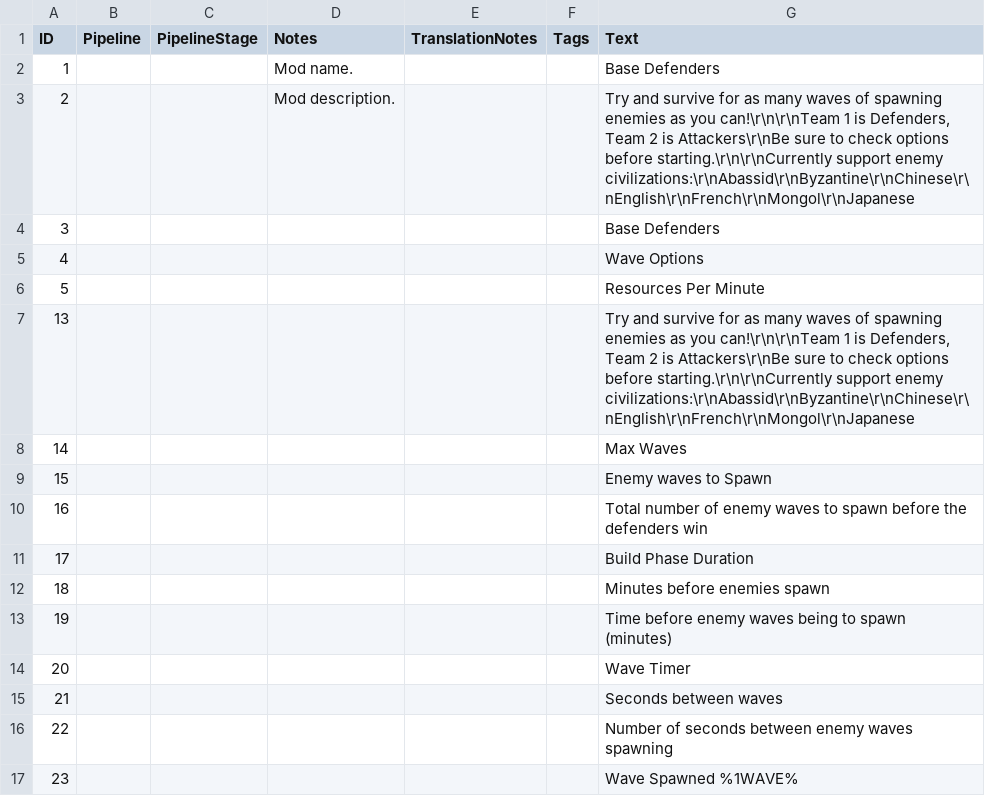
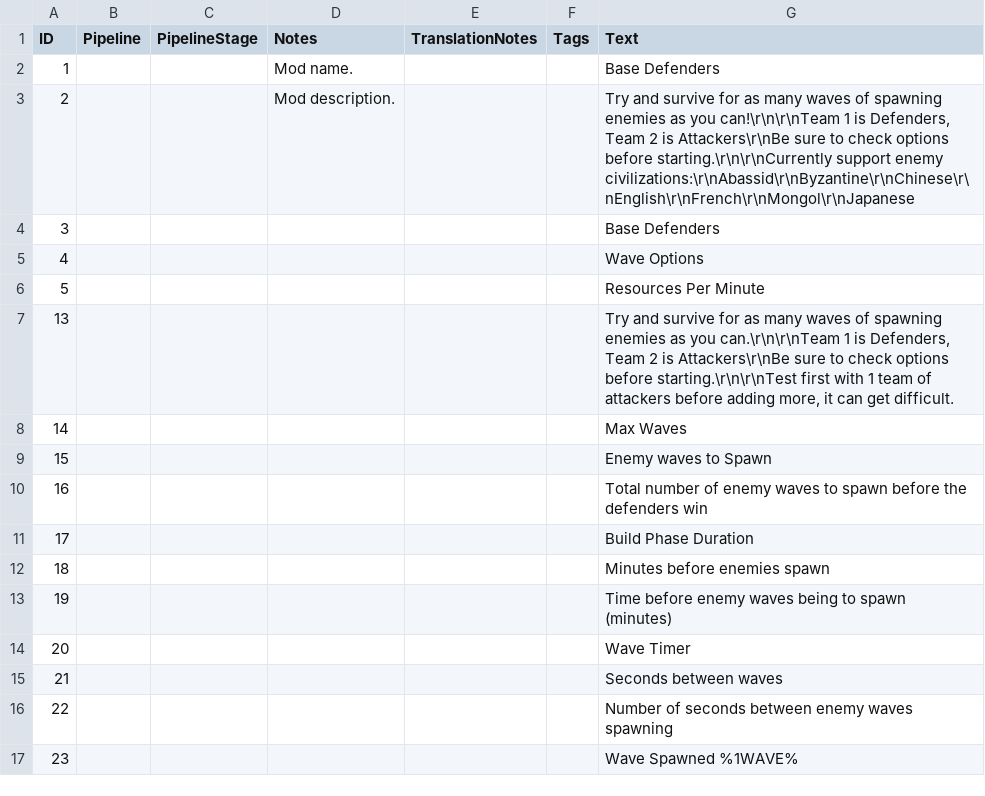
Before and after one commit to dhaselhan/AOE4-BaseDefenders, a CSV file: assets/locdb/Base Defenders_en.csv, drawn as a sheet.

Commit message:
Finish adding all civilizations

```diff
--- a/assets/locdb/Base Defenders_en.csv
+++ b/assets/locdb/Base Defenders_en.csv
@@ -6,3 +6,3 @@
 5,,,,,,Resources Per Minute
-13,,,,,,"Try and survive for as many waves of spawning enemies as you can!\r\n\r\nTeam 1 is Defenders, Team 2 is Attackers\r\nBe sure to check options before starting.\r\n\r\nCurrently support enemy civilizations:\r\nAbassid\r\nByzantine\r\nChinese\r\nEnglish\r\nFrench\r\nMongol\r\nJapanese"
+13,,,,,,"Try and survive for as many waves of spawning enemies as you can.\r\n\r\nTeam 1 is Defenders, Team 2 is Attackers\r\nBe sure to check options before starting.\r\n\r\nTest first with 1 team of attackers before adding more, it can get difficult."
 14,,,,,,Max Waves
```
Also changed, not shown: 5 other files.
